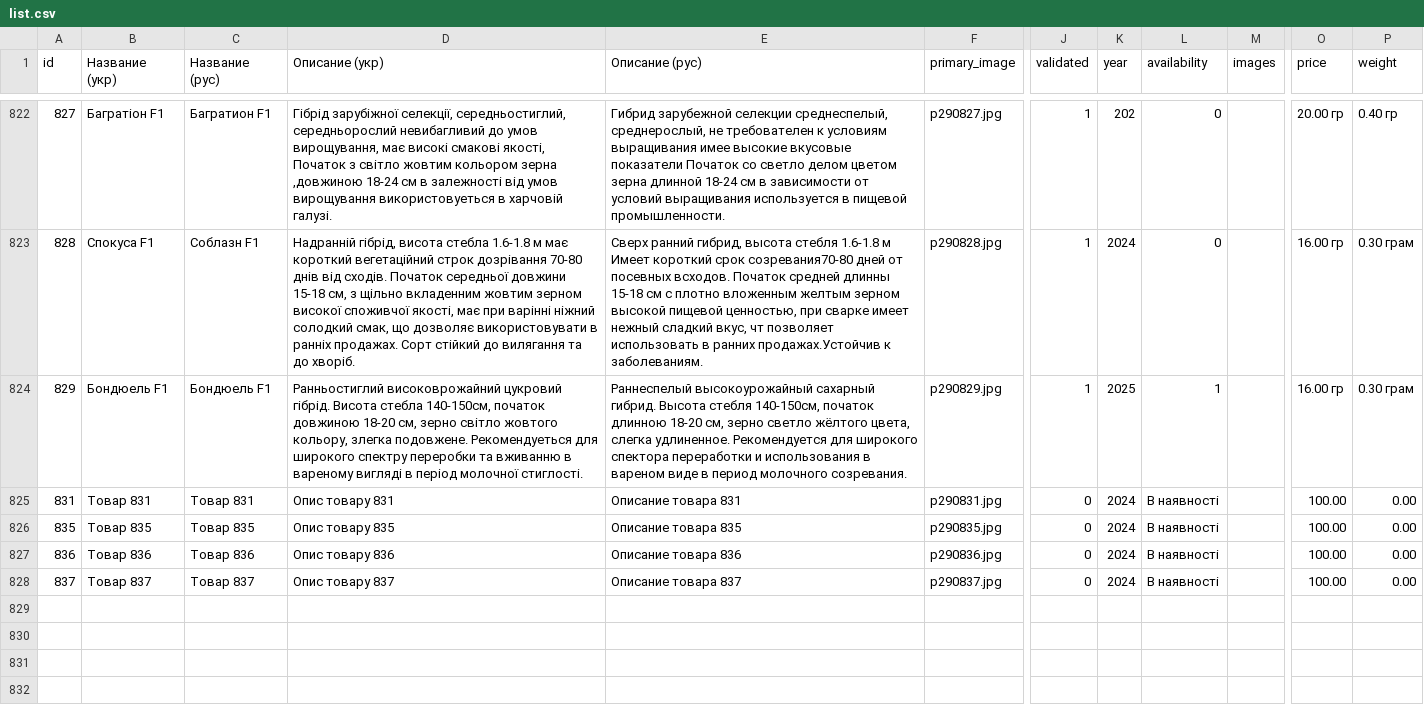
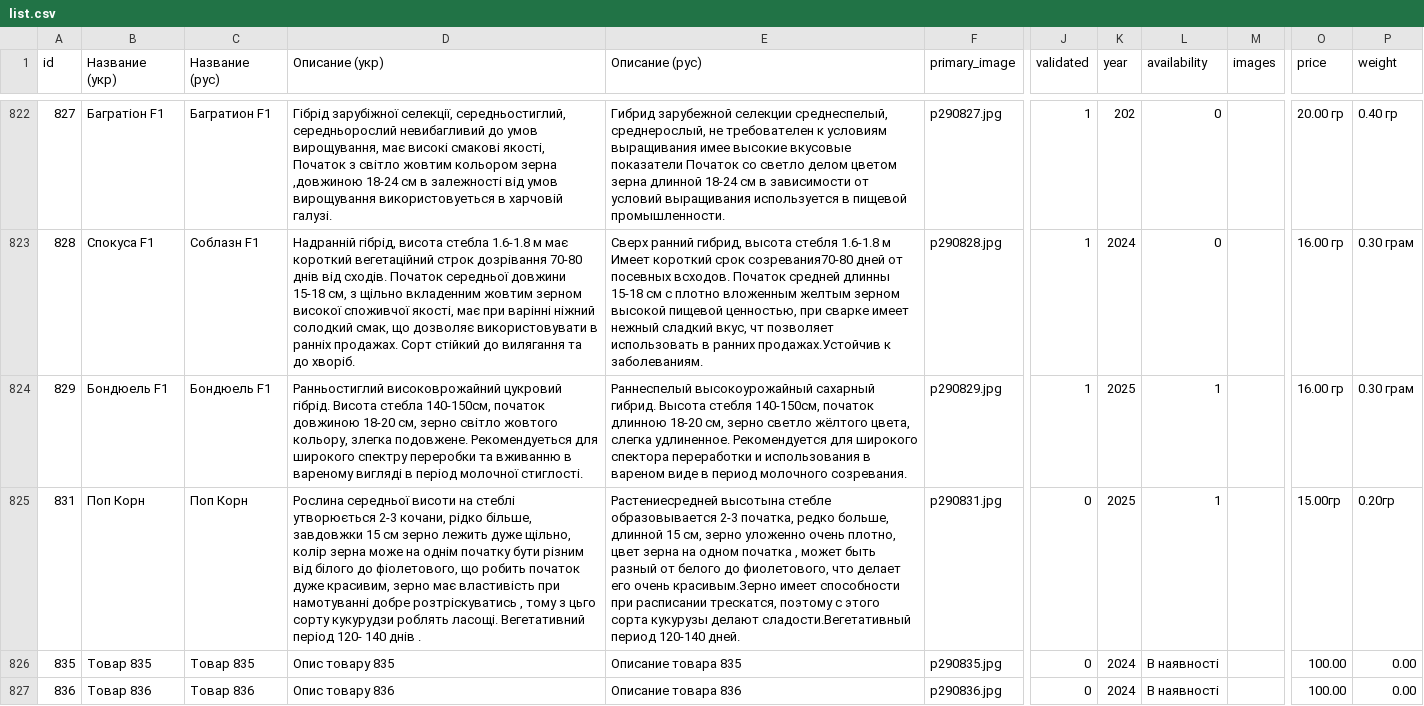
Before and after one commit to vgogunsky-tech/fun-dacha, a CSV file: data/list.csv, drawn as a sheet; only a part is shown, gaps mark what is left out; the shorter side is filled out with more unchanged rows; the diff names each change by its address in the sheet, - before the commit and + after, or states it on an @@ line.

Commit message:
Update product 831 via webapp

```diff
--- a/data/list.csv
+++ b/data/list.csv
-B825 (Название (укр)): Tовар 831
+B825 (Название (укр)): Поп Корн
-C825 (Название (рус)): Товар 831
+C825 (Название (рус)): Поп Корн
-D825 (Описание (укр)): Опис товару 831
+D825 (Описание (укр)): Рослина середньої висоти на стеблі утворюється 2-3 кочани, рідко більше, завдовжки 15 см зерно лежить дуже щільно, колір зерна може на однім початку бути різним від білого до фіолетового, що робить початок дуже красивим, зерно має властивість при намотуванні добре розтріскуватись , тому з цьго сорту кукурудзи роблять ласощі. Вегетативний період 120- 140 днів .
-E825 (Описание (рус)): Описание товара 831
+E825 (Описание (рус)): Растениесредней высотына стебле образовывается 2-3 початка, редко больше, длинной 15 см, зерно уложенно очень плотно, цвет зерна на одном початка , может быть разный от белого до фиолетового, что делает его очень красивым.Зерно имеет способности при расписании трескатся, поэтому с этого сорта кукурузы делают сладости.Вегетативный период 120-140 дней.
-K825 (year): 2024
+K825 (year): 2025
-L825 (availability): В наявності
+L825 (availability): 1
-O825 (price): 100.00
+O825 (price): 15.00гр
-P825 (weight): 0.00
+P825 (weight): 0.20гр
```
